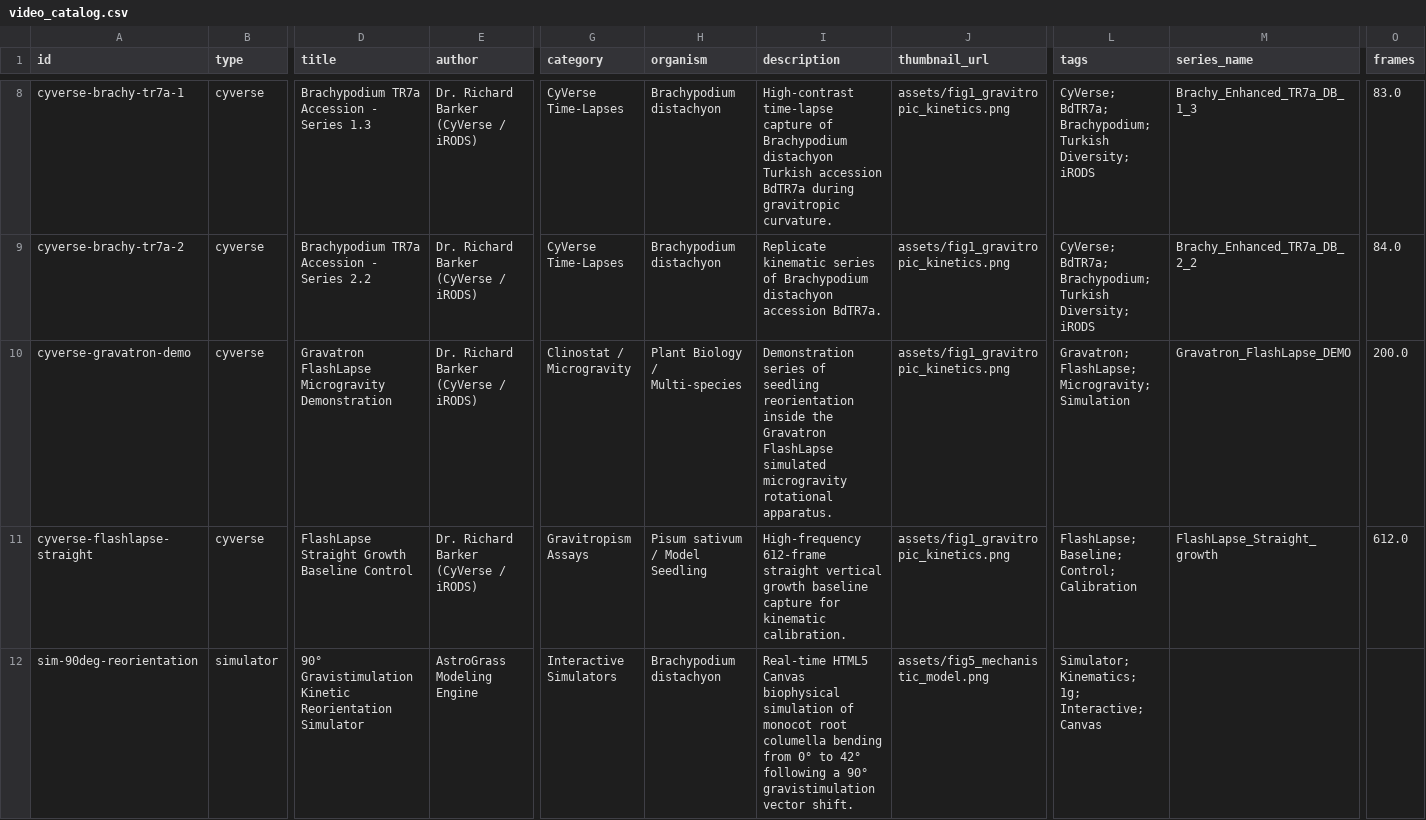
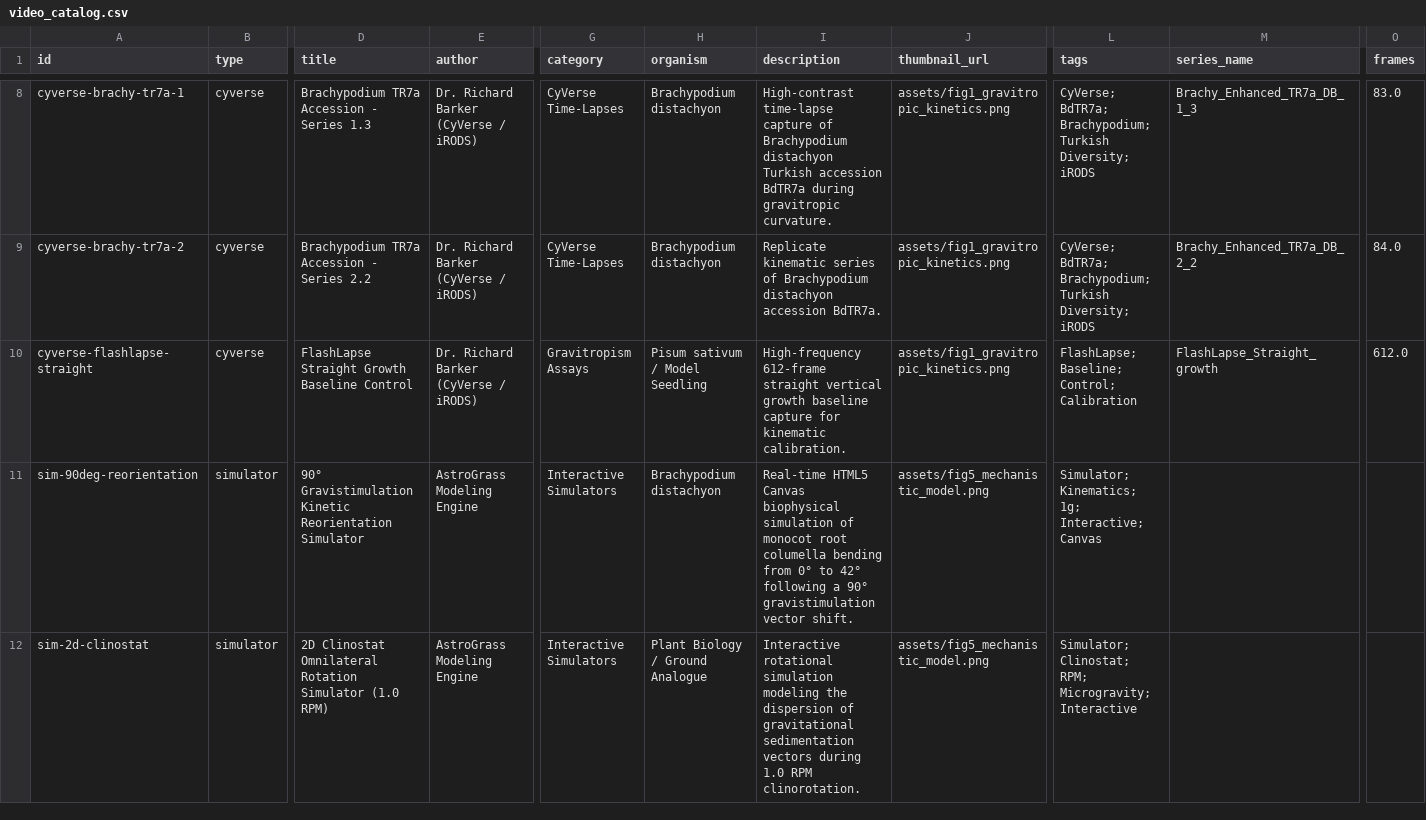
Before and after one commit to dr-richard-barker/brachypodium-gwas-spaceflight, a CSV file: docs/tables/video_catalog.csv, drawn as a sheet; only a part is shown, gaps mark what is left out; the shorter side is filled out with more unchanged rows; rows hold the shown columns only; the diff names each change by its address in the sheet, - before the commit and + after, or states it on an @@ line.

Commit message:
Remove Gravatron_FlashLapse_DEMO from video catalog and portal

```diff
--- a/docs/tables/video_catalog.csv
+++ b/docs/tables/video_catalog.csv
-row 10: cyverse-gravatron-demo | cyverse | Gravatron FlashLapse Microgravity Demonstration | Dr. Richard Barker (CyVerse / iRODS) | Clinostat / Microgravity | Plant Biology / Multi-species | Demonstration series of seedling reorientation inside the Gravatron FlashLapse simulated microgravity rotational apparatus. | assets/fig1_gravitropic_kinetics.png | Gravatron; FlashLapse; Microgravity; Simulation | Gravatron_FlashLapse_DEMO | 200.0
```
Also changed, not shown: tables/video_catalog.csv, 4 other files.
